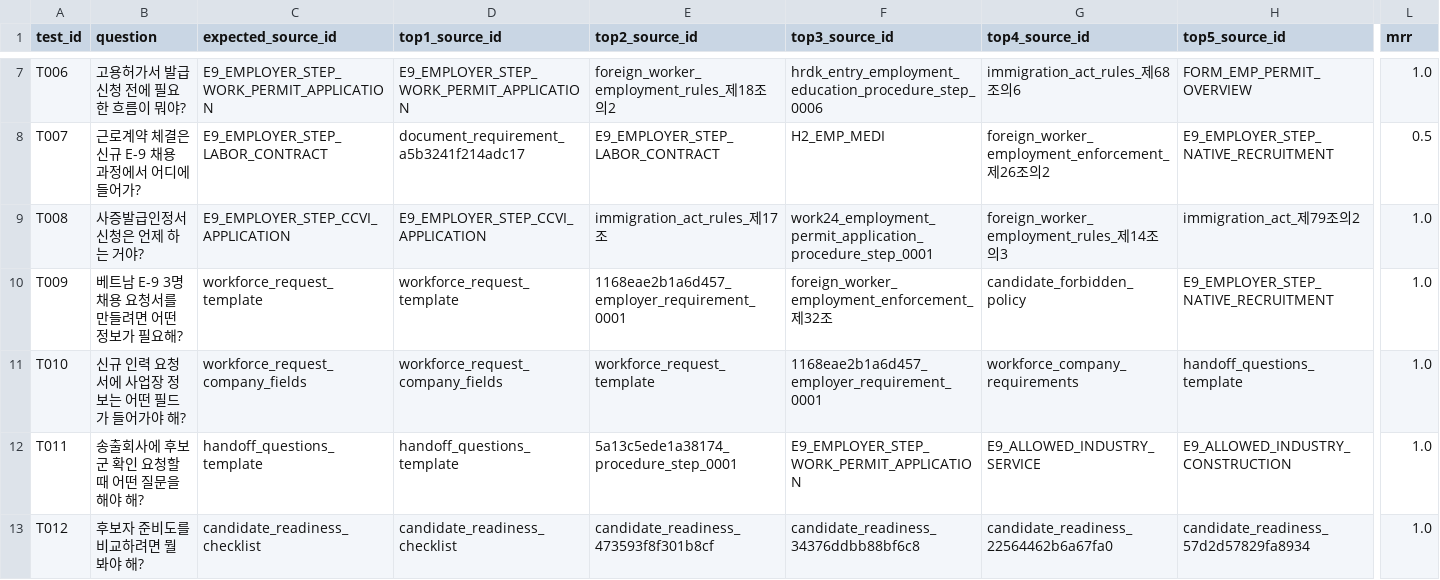
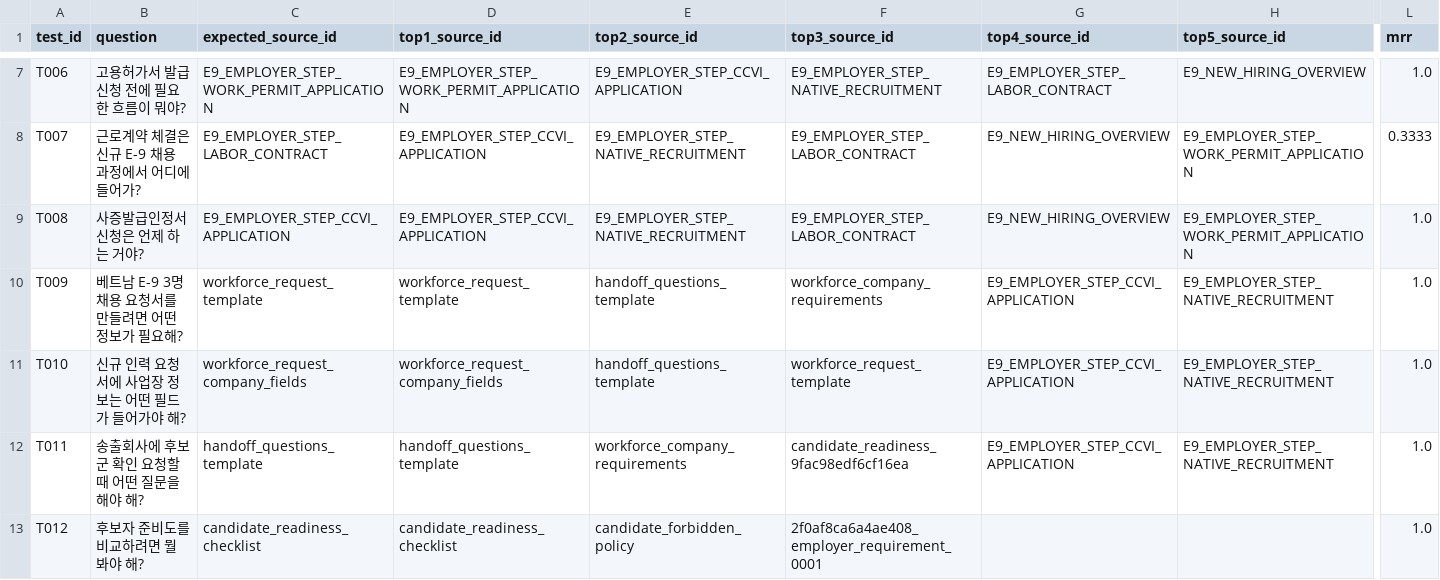
Before and after one commit to tayna99/oegobanjang, a CSV file: evals/reports/workforce_retrieval_quality_latest.csv, drawn as a sheet; only a part is shown, gaps mark what is left out; the diff covers the shown part only; the diff names each change by its address in the sheet, - before the commit and + after, or states it on an @@ line.

Commit message:
data: port workforce rag assets

```diff
--- a/evals/reports/workforce_retrieval_quality_latest.csv
+++ b/evals/reports/workforce_retrieval_quality_latest.csv
-E7 (top2_source_id): foreign_worker_employment_rules_제18조의2
+E7 (top2_source_id): E9_EMPLOYER_STEP_CCVI_APPLICATION
-F7 (top3_source_id): hrdk_entry_employment_education_procedure_step_0006
+F7 (top3_source_id): E9_EMPLOYER_STEP_NATIVE_RECRUITMENT
-G7 (top4_source_id): immigration_act_rules_제68조의6
+G7 (top4_source_id): E9_EMPLOYER_STEP_LABOR_CONTRACT
-H7 (top5_source_id): FORM_EMP_PERMIT_OVERVIEW
+H7 (top5_source_id): E9_NEW_HIRING_OVERVIEW
-D8 (top1_source_id): document_requirement_a5b3241f214adc17
+D8 (top1_source_id): E9_EMPLOYER_STEP_CCVI_APPLICATION
-E8 (top2_source_id): E9_EMPLOYER_STEP_LABOR_CONTRACT
+E8 (top2_source_id): E9_EMPLOYER_STEP_NATIVE_RECRUITMENT
-F8 (top3_source_id): H2_EMP_MEDI
+F8 (top3_source_id): E9_EMPLOYER_STEP_LABOR_CONTRACT
-G8 (top4_source_id): foreign_worker_employment_enforcement_제26조의2
+G8 (top4_source_id): E9_NEW_HIRING_OVERVIEW
-H8 (top5_source_id): E9_EMPLOYER_STEP_NATIVE_RECRUITMENT
+H8 (top5_source_id): E9_EMPLOYER_STEP_WORK_PERMIT_APPLICATION
-L8 (mrr): 0.5
+L8 (mrr): 0.3333
-E9 (top2_source_id): immigration_act_rules_제17조
+E9 (top2_source_id): E9_EMPLOYER_STEP_NATIVE_RECRUITMENT
-F9 (top3_source_id): work24_employment_permit_application_procedure_step_0001
+F9 (top3_source_id): E9_EMPLOYER_STEP_LABOR_CONTRACT
-G9 (top4_source_id): foreign_worker_employment_rules_제14조의3
+G9 (top4_source_id): E9_NEW_HIRING_OVERVIEW
-H9 (top5_source_id): immigration_act_제79조의2
+H9 (top5_source_id): E9_EMPLOYER_STEP_WORK_PERMIT_APPLICATION
-E10 (top2_source_id): 1168eae2b1a6d457_employer_requirement_0001
+E10 (top2_source_id): handoff_questions_template
-F10 (top3_source_id): foreign_worker_employment_enforcement_제32조
+F10 (top3_source_id): workforce_company_requirements
-G10 (top4_source_id): candidate_forbidden_policy
+G10 (top4_source_id): E9_EMPLOYER_STEP_CCVI_APPLICATION
-E11 (top2_source_id): workforce_request_template
+E11 (top2_source_id): handoff_questions_template
-F11 (top3_source_id): 1168eae2b1a6d457_employer_requirement_0001
+F11 (top3_source_id): workforce_request_template
-G11 (top4_source_id): workforce_company_requirements
+G11 (top4_source_id): E9_EMPLOYER_STEP_CCVI_APPLICATION
-H11 (top5_source_id): handoff_questions_template
+H11 (top5_source_id): E9_EMPLOYER_STEP_NATIVE_RECRUITMENT
-E12 (top2_source_id): 5a13c5ede1a38174_procedure_step_0001
+E12 (top2_source_id): workforce_company_requirements
-F12 (top3_source_id): E9_EMPLOYER_STEP_WORK_PERMIT_APPLICATION
+F12 (top3_source_id): candidate_readiness_9fac98edf6cf16ea
-G12 (top4_source_id): E9_ALLOWED_INDUSTRY_SERVICE
+G12 (top4_source_id): E9_EMPLOYER_STEP_CCVI_APPLICATION
-H12 (top5_source_id): E9_ALLOWED_INDUSTRY_CONSTRUCTION
+H12 (top5_source_id): E9_EMPLOYER_STEP_NATIVE_RECRUITMENT
-E13 (top2_source_id): candidate_readiness_473593f8f301b8cf
+E13 (top2_source_id): candidate_forbidden_policy
-F13 (top3_source_id): candidate_readiness_34376ddbb88bf6c8
+F13 (top3_source_id): 2f0af8ca6a4ae408_employer_requirement_0001
-G13 (top4_source_id): candidate_readiness_22564462b6a67fa0
+G13 (top4_source_id): (empty)
-H13 (top5_source_id): candidate_readiness_57d2d57829fa8934
+H13 (top5_source_id): (empty)
```
Also changed, not shown: 61 edited cells elsewhere in this file, 52 other files.
